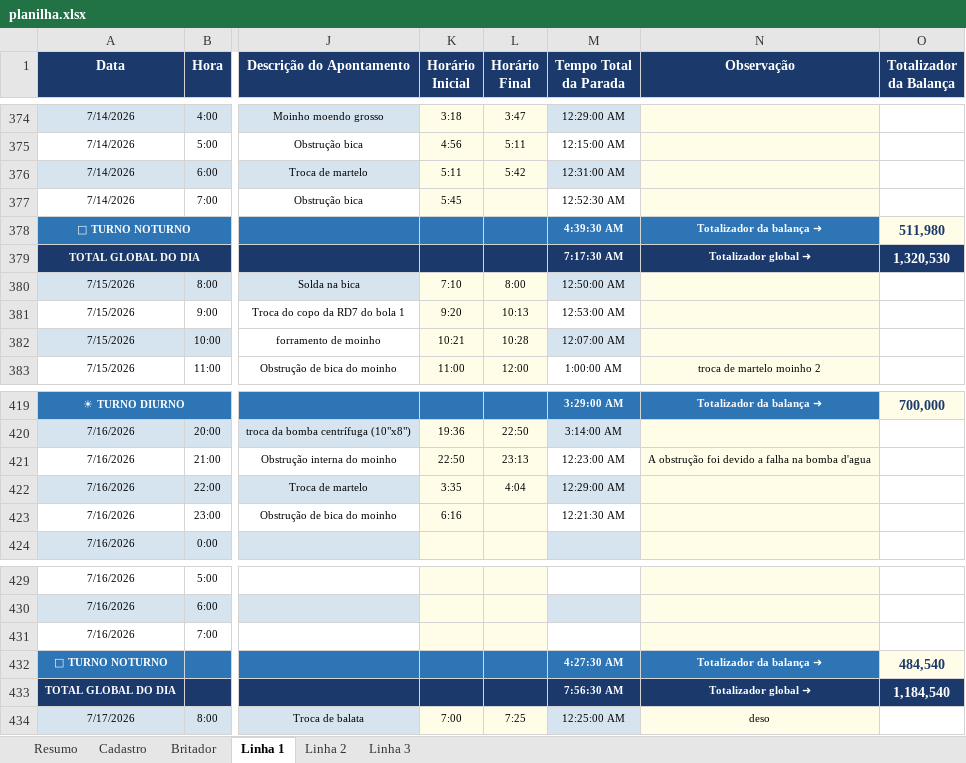
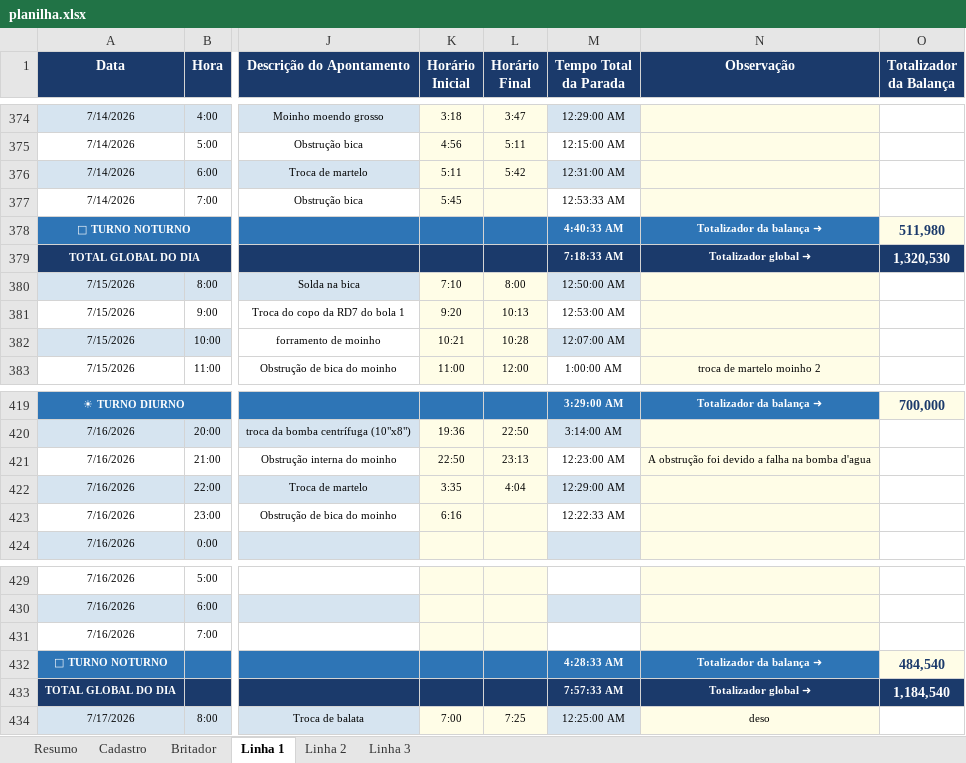
Before and after one commit to Plenz-code/BI-IMPACTANTES-PLANTA, an Excel workbook: planilha.xlsx, sheet Linha 1, drawn as a sheet; only a part is shown, gaps mark what is left out; values as stored, in another font and other column widths than the file's, no borders; the diff names each change by its address in the sheet, - before the commit and + after, or states it on an @@ line.

```diff
--- a/planilha.xlsx (sheet Linha 1)
+++ b/planilha.xlsx (sheet Linha 1)
-M377 (Tempo Total da Parada): 12:52:30 AM
+M377 (Tempo Total da Parada): 12:53:33 AM
-M378 (Tempo Total da Parada): 4:39:30 AM
+M378 (Tempo Total da Parada): 4:40:33 AM
-M379 (Tempo Total da Parada): 7:17:30 AM
+M379 (Tempo Total da Parada): 7:18:33 AM
-M423 (Tempo Total da Parada): 12:21:30 AM
+M423 (Tempo Total da Parada): 12:22:33 AM
-M432 (Tempo Total da Parada): 4:27:30 AM
+M432 (Tempo Total da Parada): 4:28:33 AM
-M433 (Tempo Total da Parada): 7:56:30 AM
+M433 (Tempo Total da Parada): 7:57:33 AM
```
Also changed, not shown: sheet Linha 3, sheet Resumo, sheet Britador.
